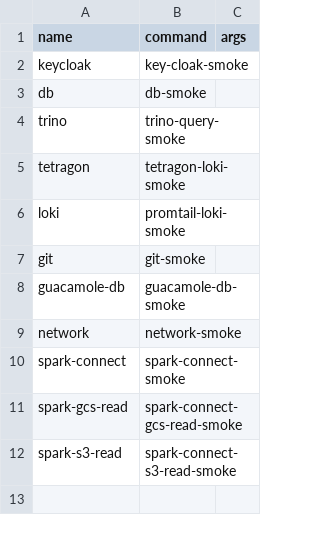
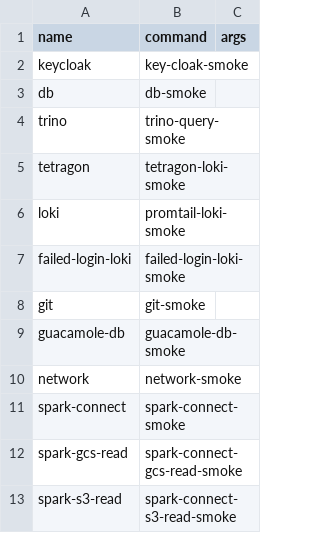
Before and after one commit to emrys-health/afon, a CSV file: scripts/smoke/tests-full.csv, drawn as a sheet; the diff names each change by its address in the sheet, - before the commit and + after, or states it on an @@ line.

Commit message:
[#333] Check an incorrect login is logged

```diff
--- a/scripts/smoke/tests-full.csv
+++ b/scripts/smoke/tests-full.csv
+row 7: failed-login-loki | failed-login-loki-smoke
```
Also changed, not shown: 1 other file.
